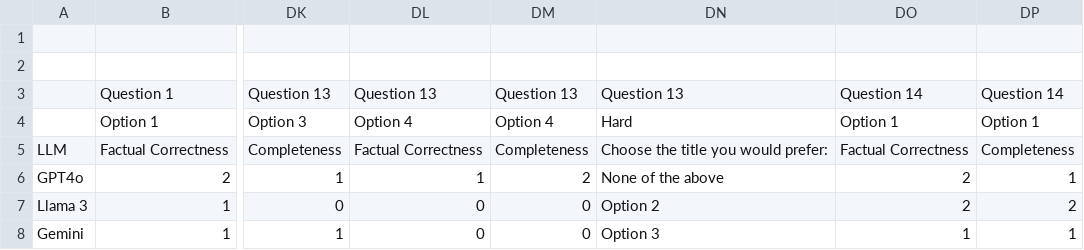
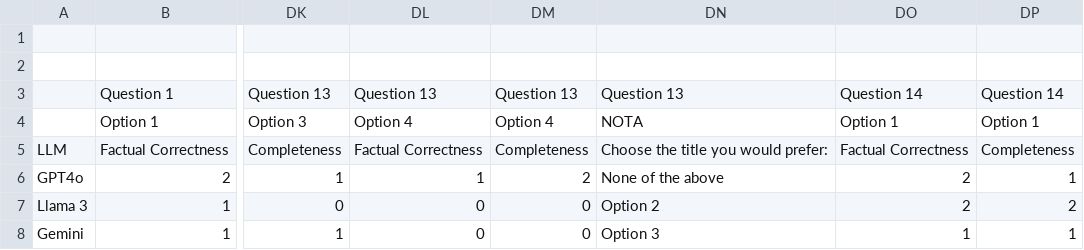
Before and after one commit to merealone2516/Can-LLMs-Evaluate-, a CSV file: LLM Evaluation/Task_1_LLMs_evaluation_results.csv, drawn as a sheet; only a part is shown, gaps mark what is left out; the diff names each change by its address in the sheet, - before the commit and + after, or states it on an @@ line.

Commit message:
Update Task_1_LLMs_evaluation_results.csv

```diff
--- a/LLM Evaluation/Task_1_LLMs_evaluation_results.csv
+++ b/LLM Evaluation/Task_1_LLMs_evaluation_results.csv
-DN4: Hard
+DN4: NOTA
```
